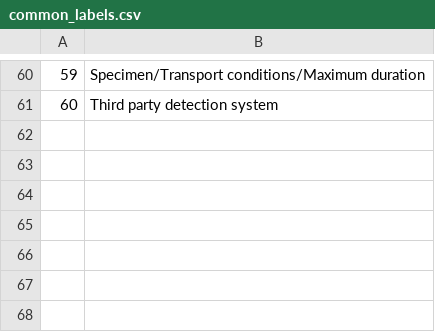
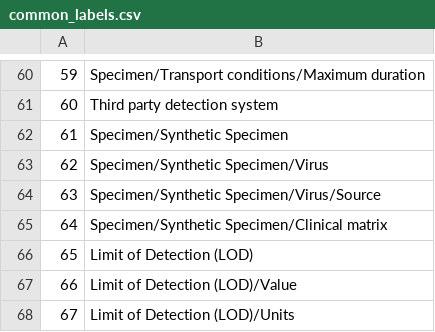
Before and after one commit to AJamesPhillips/SARS-CoV-2-testing-kit-validation-data, a CSV file: src/annotated_PDFs/common_labels.csv, drawn as a sheet; only a part is shown, gaps mark what is left out.

Commit message:
Add Synthetic Specimen and Limit of Detection labels

```diff
--- a/src/annotated_PDFs/common_labels.csv
+++ b/src/annotated_PDFs/common_labels.csv
@@ -61 +61,8 @@
 60,Third party detection system
+61,Specimen/Synthetic Specimen
+62,Specimen/Synthetic Specimen/Virus
+63,Specimen/Synthetic Specimen/Virus/Source
+64,Specimen/Synthetic Specimen/Clinical matrix
+65,Limit of Detection (LOD)
+66,Limit of Detection (LOD)/Value
+67,Limit of Detection (LOD)/Units
```
